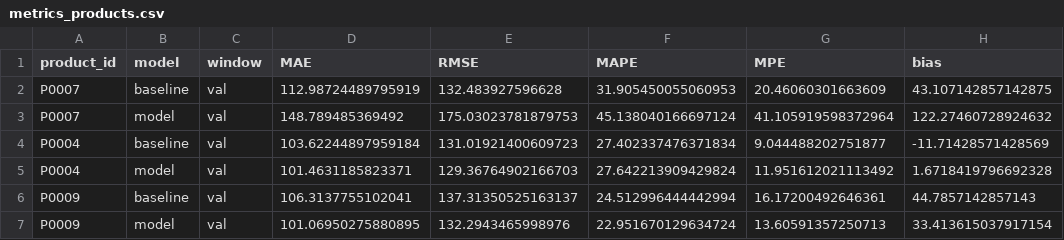
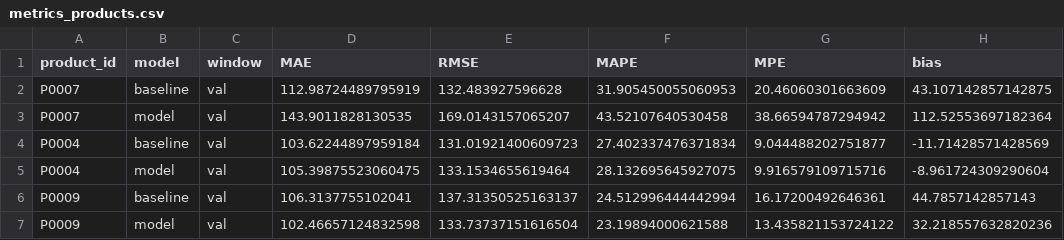
Before and after one commit to janusz-bit/forecast, a CSV file: outputs/metrics_products.csv, drawn as a sheet; only a part is shown; the diff names each change by its address in the sheet, - before the commit and + after, or states it on an @@ line.

```diff
--- a/outputs/metrics_products.csv
+++ b/outputs/metrics_products.csv
-D3 (MAE): 148.789485369492
+D3 (MAE): 143.9011828130535
-E3 (RMSE): 175.03023781879753
+E3 (RMSE): 169.0143157065207
-F3 (MAPE): 45.138040166697124
+F3 (MAPE): 43.52107640530458
-G3 (MPE): 41.105919598372964
+G3 (MPE): 38.66594787294942
-H3 (bias): 122.27460728924632
+H3 (bias): 112.52553697182364
-D5 (MAE): 101.4631185823371
+D5 (MAE): 105.39875523060475
-E5 (RMSE): 129.36764902166703
+E5 (RMSE): 133.1534655619464
-F5 (MAPE): 27.642213909429824
+F5 (MAPE): 28.132695645927075
-G5 (MPE): 11.951612021113492
+G5 (MPE): 9.916579109715716
-H5 (bias): 1.6718419796692328
+H5 (bias): -8.961724309290604
-D7 (MAE): 101.06950275880895
+D7 (MAE): 102.46657124832598
-E7 (RMSE): 132.2943465998976
+E7 (RMSE): 133.73737151616504
-F7 (MAPE): 22.951670129634724
+F7 (MAPE): 23.19894000621588
-G7 (MPE): 13.60591357250713
+G7 (MPE): 13.435821153724122
-H7 (bias): 33.413615037917154
+H7 (bias): 32.218557632820236
```
Also changed, not shown: outputs/daily_sales.csv, outputs/forecast.csv, 8 other files.
